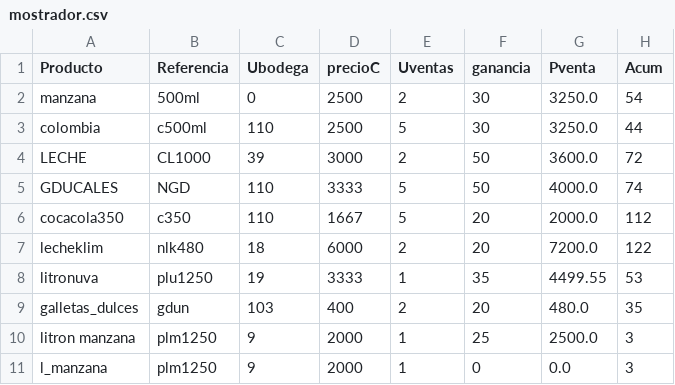
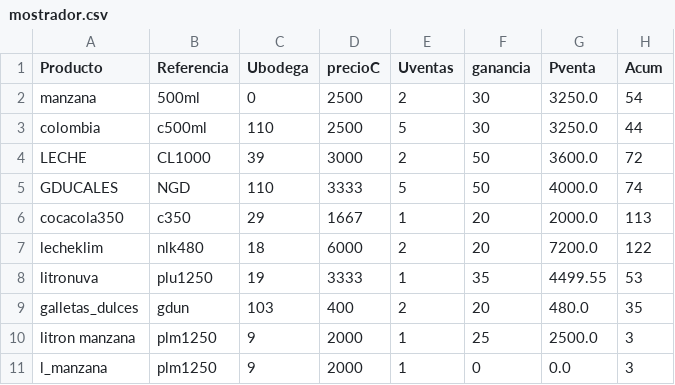
Before and after one commit to sacorteso/TA_06, a CSV file: BDATOS/mostrador.csv, drawn as a sheet.

```diff
--- a/BDATOS/mostrador.csv
+++ b/BDATOS/mostrador.csv
@@ -5,3 +5,3 @@ LECHE,CL1000,39,3000,2,50,3600.0,72
 GDUCALES,NGD,110,3333,5,50,4000.0,74
-cocacola350,c350,110,1667,5,20,2000.0,112
+cocacola350,c350,29,1667,1,20,2000.0,113
 lecheklim,nlk480,18,6000,2,20,7200.0,122
```
Also changed, not shown: BDATOS/bodega1.csv, BDATOS/compras.csv, 1 other file.
